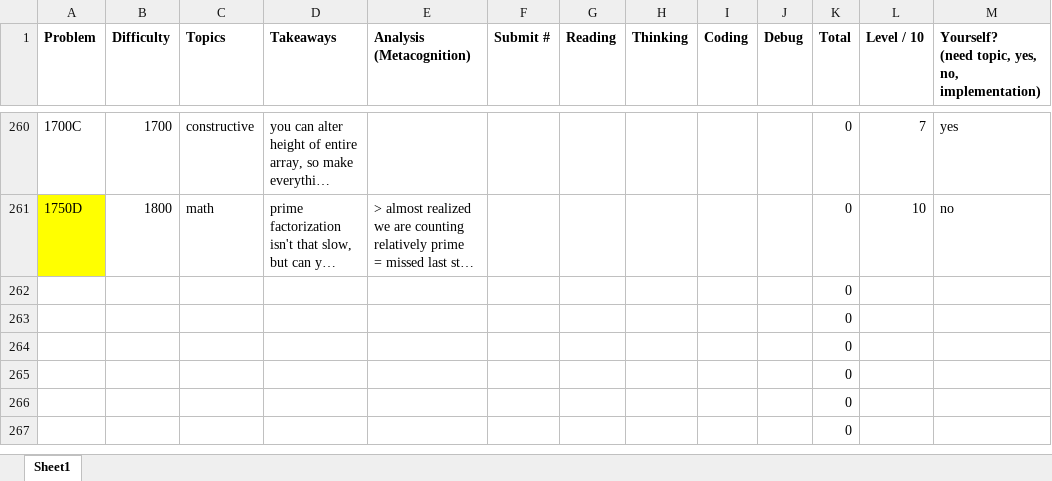
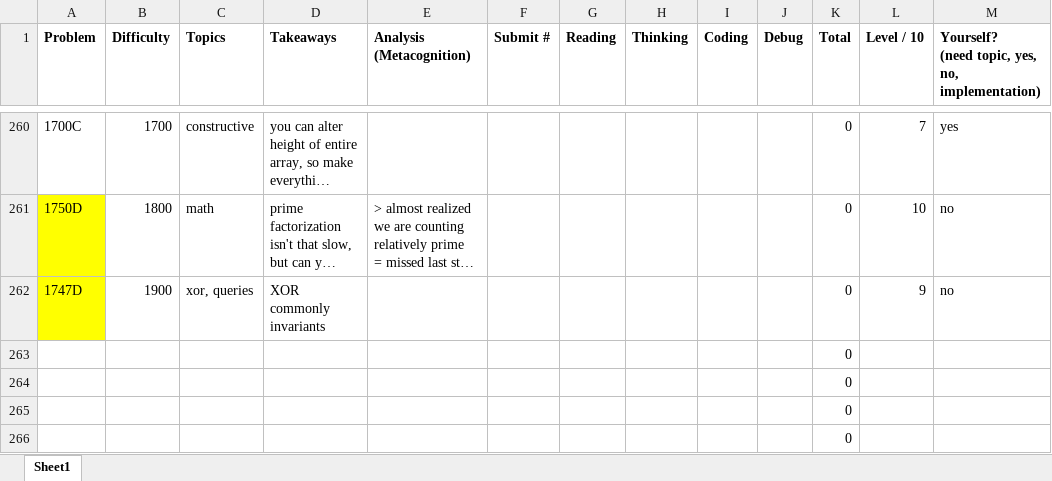
Before and after one commit to tfg1434/cp, an Excel workbook: analysis.xlsx, sheet Sheet1, drawn as a sheet; only a part is shown, gaps mark what is left out; the shorter side is filled out with more unchanged rows; long unchanged cells end in …; values as stored, in another font and other column widths than the file's, no borders; conditional formats not drawn; removed rows and columns are numbered as before the commit, all else as after; the diff names each change by its address in the sheet, - before the commit and + after, or states it on an @@ line.

```diff
--- a/analysis.xlsx (sheet Sheet1)
+++ b/analysis.xlsx (sheet Sheet1)
-row 262:  |  |  |  |  |  |  |  |  |  | 0
+row 262: 1747D | 1900 | xor, queries | XOR commonly invariants |  |  |  |  |  |  | 0 | 9 | no
```
Also changed, not shown: 1 other file.
